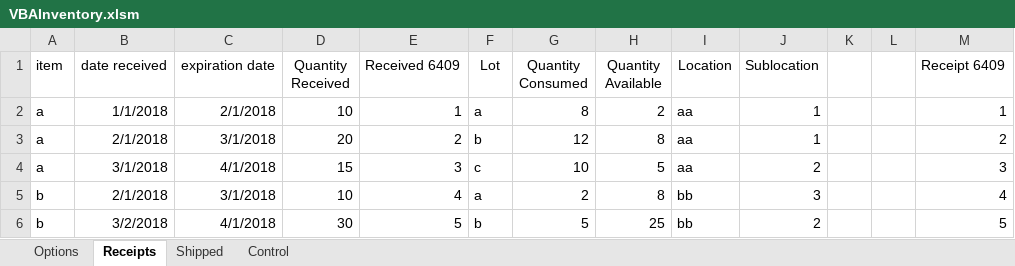
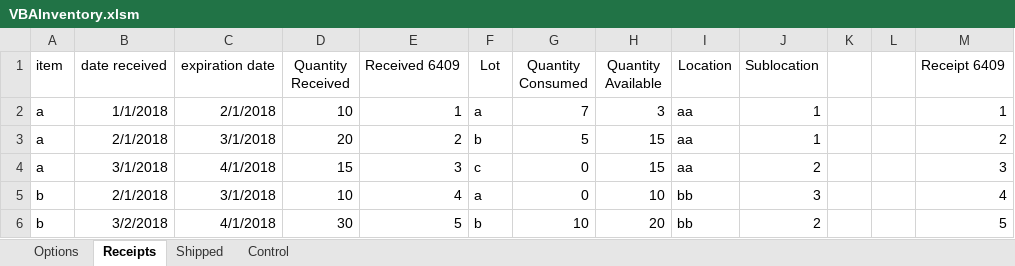
Before and after one commit to fmbellok/redcross, an Excel workbook: VBAInventory.xlsm, sheet Receipts, drawn as a sheet; values as stored, in another font and other column widths than the file's, no borders; table styles not drawn; the diff names each change by its address in the sheet, - before the commit and + after, or states it on an @@ line.

```diff
--- a/VBAInventory.xlsm (sheet Receipts)
+++ b/VBAInventory.xlsm (sheet Receipts)
-G2 (Quantity Consumed): 8
+G2 (Quantity Consumed): 7
-H2 (Quantity Available): 2
+H2 (Quantity Available): 3
-G3 (Quantity Consumed): 12
+G3 (Quantity Consumed): 5
-H3 (Quantity Available): 8
+H3 (Quantity Available): 15
-G4 (Quantity Consumed): 10
+G4 (Quantity Consumed): 0
-H4 (Quantity Available): 5
+H4 (Quantity Available): 15
-G5 (Quantity Consumed): 2
+G5 (Quantity Consumed): 0
-H5 (Quantity Available): 8
+H5 (Quantity Available): 10
-G6 (Quantity Consumed): 5
+G6 (Quantity Consumed): 10
-H6 (Quantity Available): 25
+H6 (Quantity Available): 20
```
Also changed, not shown: sheet Shipped, charts or pictures.
